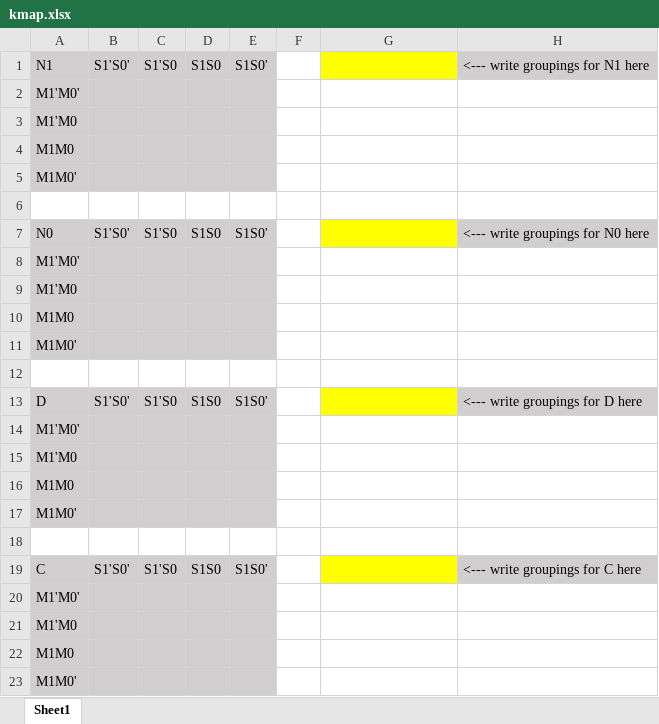
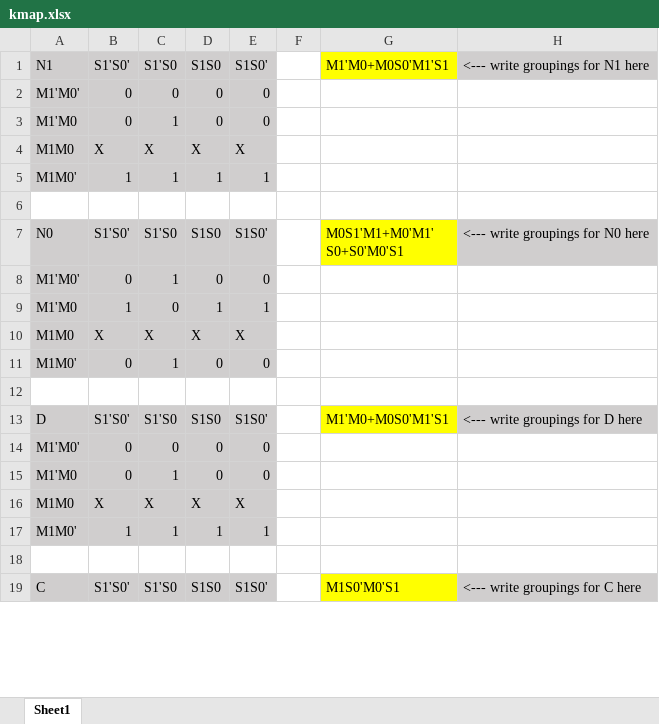
Before and after one commit to nstone213/georgia-tech, an Excel workbook: Spring_25/CS2110/hw02/kmap.xlsx, sheet Sheet1, drawn as a sheet; only a part is shown; values as stored, in another font and other column widths than the file's, no borders; removed rows and columns are numbered as before the commit, all else as after; ↵ is a line break in a cell; the diff covers the shown part only; the diff names each change by its address in the sheet, - before the commit and + after, or states it on an @@ line.

```diff
--- a/Spring_25/CS2110/hw02/kmap.xlsx (sheet Sheet1)
+++ b/Spring_25/CS2110/hw02/kmap.xlsx (sheet Sheet1)
-G1: (empty)
+G1: M1'M0+M0S0'M1'S1
-row 2: M1'M0'
-row 3: M1'M0
-row 4: M1M0
-row 5: M1M0'
+row 2: M1'M0' | 0 | 0 | 0 | 0
+row 3: M1'M0 | 0 | 1 | 0 | 0
+row 4: M1M0 | X | X | X | X
+row 5: M1M0' | 1 | 1 | 1 | 1
-G7: (empty)
+G7: M0S1'M1+M0'M1' ↵ S0+S0'M0'S1
-row 8: M1'M0'
-row 9: M1'M0
-row 10: M1M0
-row 11: M1M0'
+row 8: M1'M0' | 0 | 1 | 0 | 0
+row 9: M1'M0 | 1 | 0 | 1 | 1
+row 10: M1M0 | X | X | X | X
+row 11: M1M0' | 0 | 1 | 0 | 0
-G13: (empty)
+G13: M1'M0+M0S0'M1'S1
-row 14: M1'M0'
-row 15: M1'M0
-row 16: M1M0
-row 17: M1M0'
+row 14: M1'M0' | 0 | 0 | 0 | 0
+row 15: M1'M0 | 0 | 1 | 0 | 0
+row 16: M1M0 | X | X | X | X
+row 17: M1M0' | 1 | 1 | 1 | 1
-G19: (empty)
+G19: M1S0'M0'S1
-row 20: M1'M0'
-row 21: M1'M0
-row 22: M1M0
-row 23: M1M0'
```
Also changed, not shown: 4 added rows elsewhere in this sheet, 2 other files.
